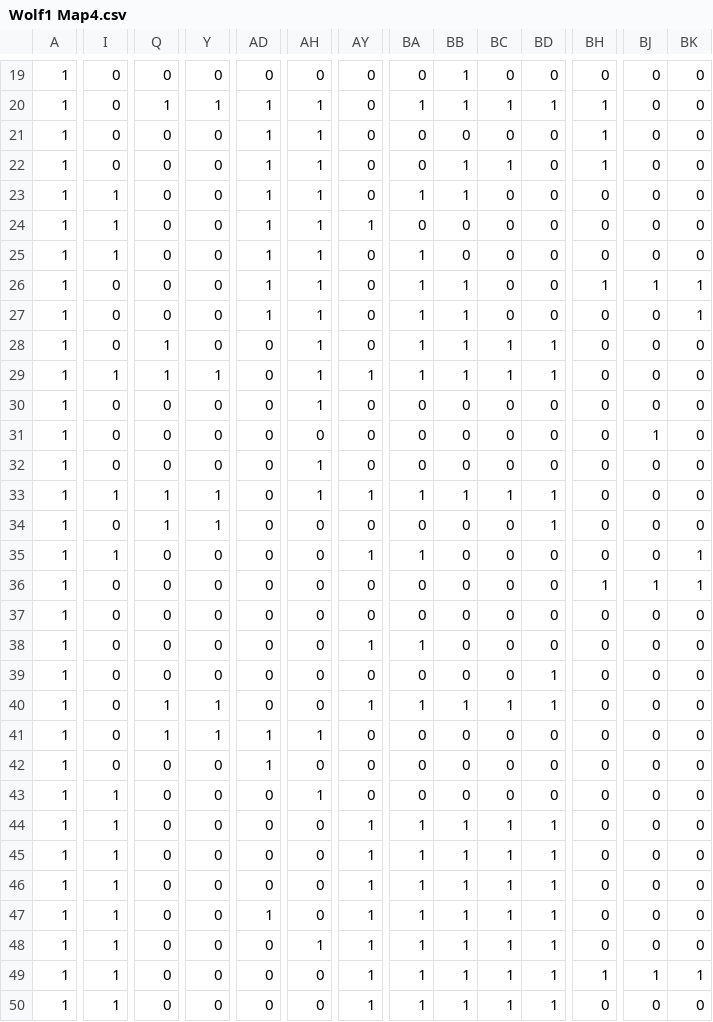
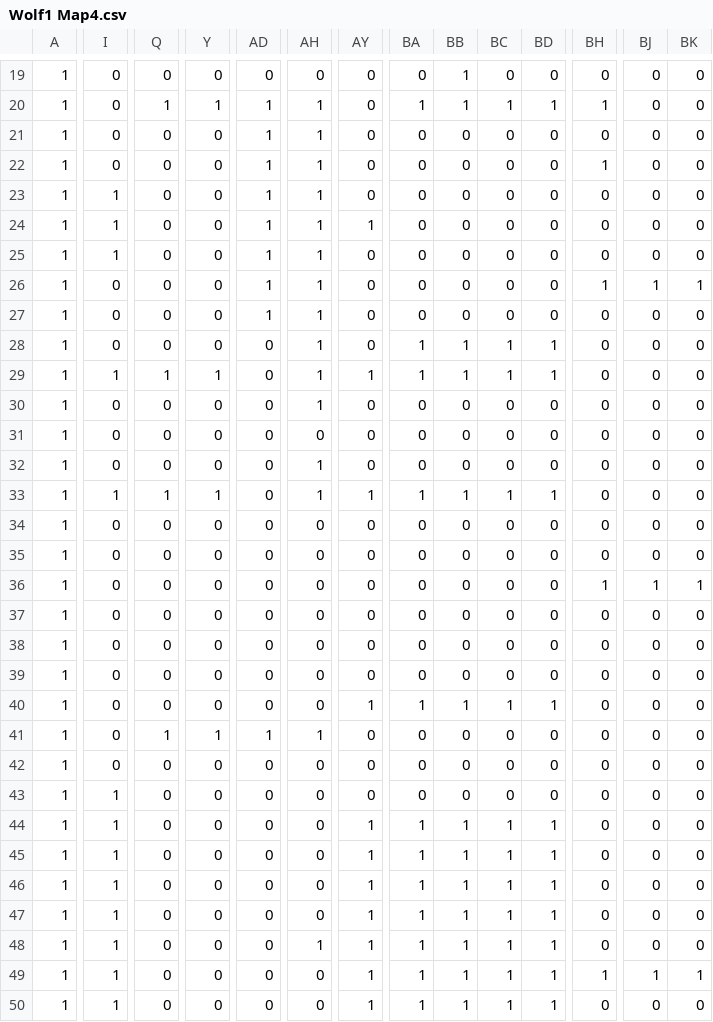
Before and after one commit to BenMcLean/WolfWalls, a CSV file: Wolf1 Map4.csv, drawn as a sheet; only a part is shown, gaps mark what is left out; the diff covers the shown part only; the diff names each change by its address in the sheet, - before the commit and + after, or states it on an @@ line.

```diff
--- a/Wolf1 Map4.csv
+++ b/Wolf1 Map4.csv
-BH21: 1
+BH21: 0
-BB22:BB23: 1
+BB22:BB23: 0
-BC22: 1
+BC22: 0
-BA23: 1
+BA23: 0
-BA25:BA27: 1
+BA25:BA27: 0
-BB26:BB27: 1
+BB26:BB27: 0
-BK27: 1
+BK27: 0
-Q28: 1
+Q28: 0
-BJ31: 1
+BJ31: 0
-Q34: 1
+Q34: 0
-Y34: 1
+Y34: 0
-BD34: 1
+BD34: 0
-I35: 1
+I35: 0
-AY35: 1
+AY35: 0
-BA35: 1
+BA35: 0
-BK35: 1
+BK35: 0
-AY38: 1
+AY38: 0
-BA38: 1
+BA38: 0
-BD39: 1
+BD39: 0
-Q40: 1
+Q40: 0
-Y40: 1
+Y40: 0
-AD42: 1
+AD42: 0
-AH43: 1
+AH43: 0
-AD47: 1
+AD47: 0
```
Also changed, not shown: 25 edited cells elsewhere in this file, Wolf1 Boss.csv, Wolf1 Map1.csv, 7 other files.
